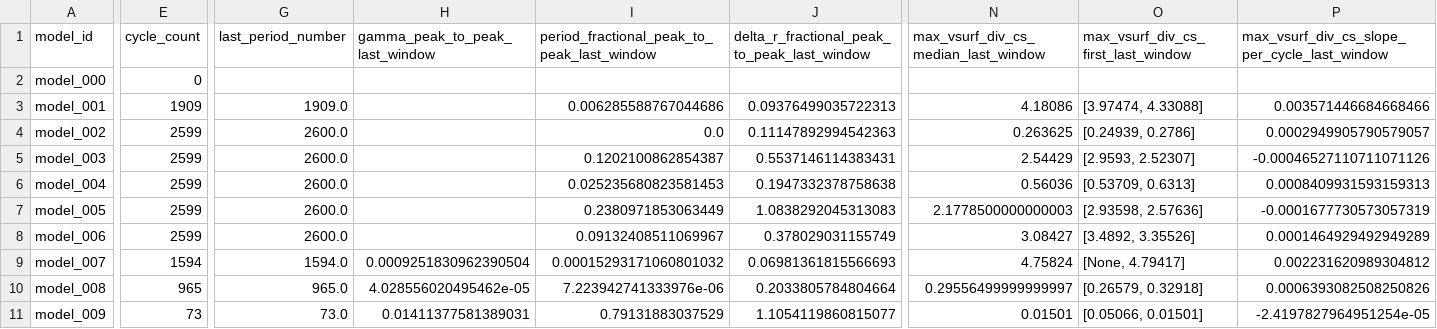
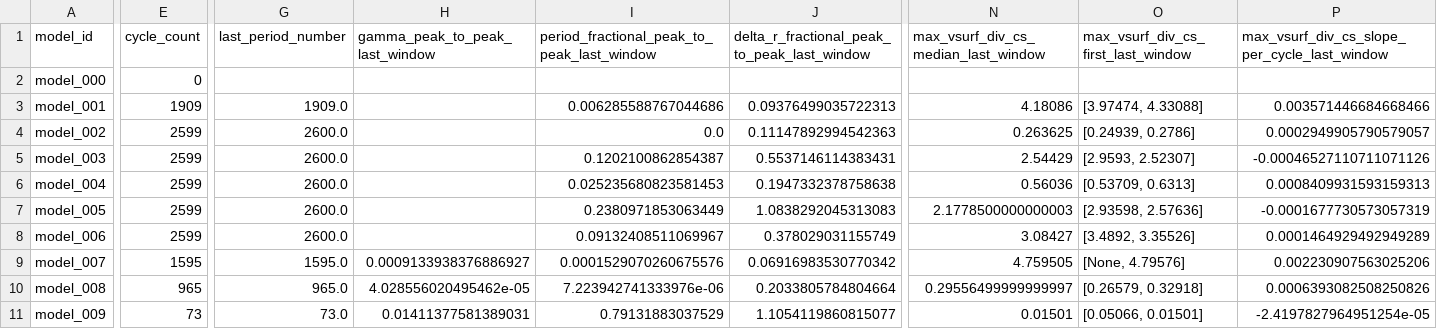
Before and after one commit to earlbellinger/earlbellinger.github.io, a CSV file: apps/kappa/metadata/convergence_summary_last100.csv, drawn as a sheet; only a part is shown, gaps mark what is left out; the diff covers the shown part only; the diff names each change by its address in the sheet, - before the commit and + after, or states it on an @@ line.

```diff
--- a/apps/kappa/metadata/convergence_summary_last100.csv
+++ b/apps/kappa/metadata/convergence_summary_last100.csv
-E9 (cycle_count): 1594
+E9 (cycle_count): 1595
-G9 (last_period_number): 1594.0
+G9 (last_period_number): 1595.0
-H9 (gamma_peak_to_peak_last_window): 0.0009251830962390504
+H9 (gamma_peak_to_peak_last_window): 0.0009133938376886927
-I9: 0.00015293171060801032
+I9: 0.0001529070260675576
-J9: 0.06981361815566693
+J9: 0.06916983530770342
-N9: 4.75824
+N9: 4.759505
-O9: [None, 4.79417]
+O9: [None, 4.79576]
-P9: 0.002231620989304812
+P9: 0.002230907563025206
```
Also changed, not shown: 1 edited cell elsewhere in this file, apps/kappa/metadata/cycle_modulation_summary.csv, 14 other files.
